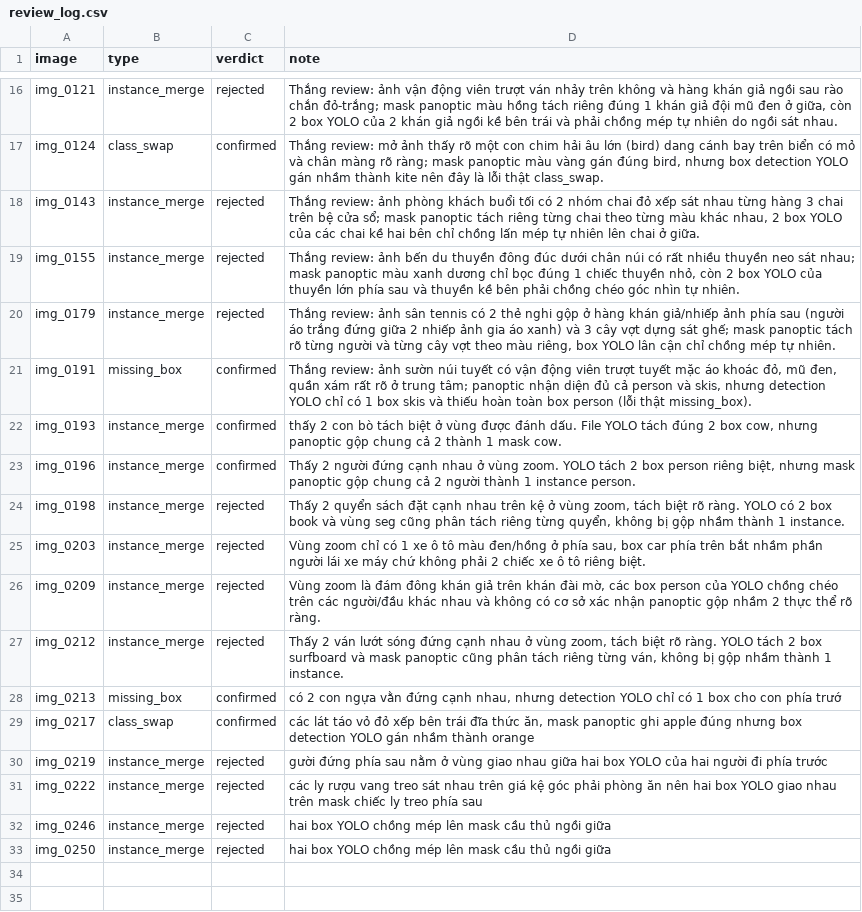
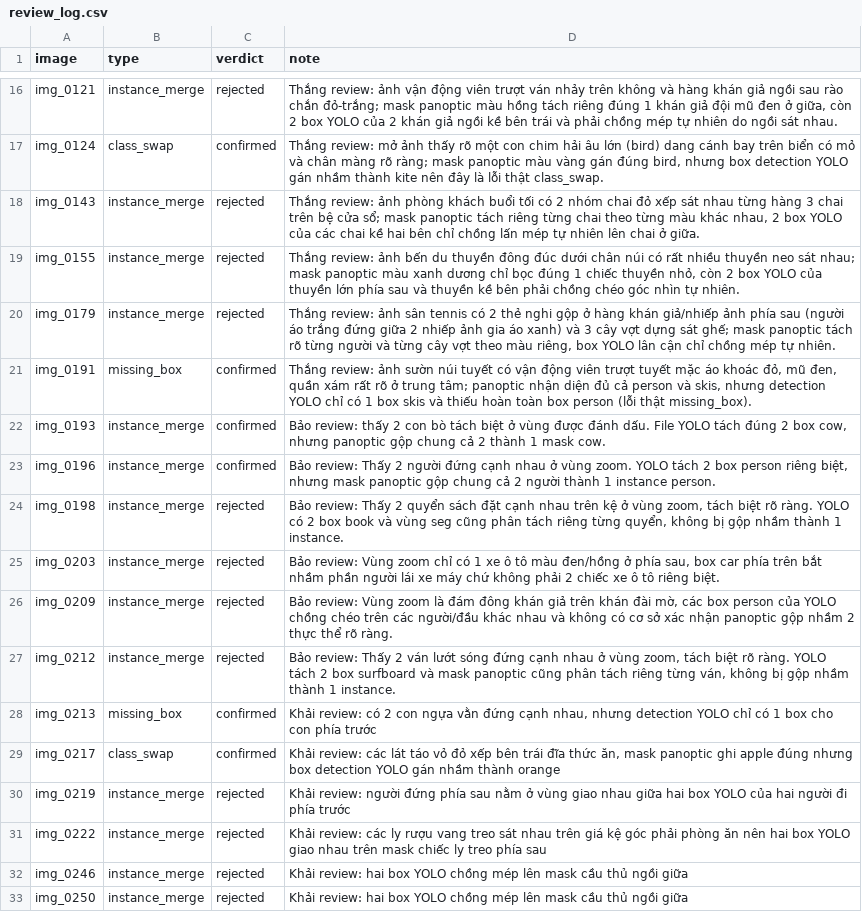
Before and after one commit to trngiahuyyyy/K5-L23-DAY10-NHOMTGH-Release, a CSV file: submission/de_an/review_log.csv, drawn as a sheet; only a part is shown, gaps mark what is left out; the diff covers the shown part only.

Commit message:
P2/P6b: bo sung ten nguoi xem vao tung dong review_log.csv cho ca r3056 va de_an_09

```diff
--- a/submission/de_an/review_log.csv
+++ b/submission/de_an/review_log.csv
@@ -21,13 +21,13 @@ img_0179,instance_merge,rejected,"Thắng review: ảnh sân tennis có 2 thẻ
 img_0191,missing_box,confirmed,"Thắng review: ảnh sườn núi tuyết có vận động viên trượt tuyết mặc áo khoác đỏ, mũ đen, quần xám rất rõ ở trung tâm; panoptic nhận diện đủ cả person và skis, nhưng detection YOLO chỉ có 1 box skis và thiếu hoàn toàn box person (lỗi thật missing_box)."
-img_0193,instance_merge,confirmed,"thấy 2 con bò tách biệt ở vùng được đánh dấu. File YOLO tách đúng 2 box cow, nhưng panoptic gộp chung cả 2 thành 1 mask cow."
-img_0196,instance_merge,confirmed,"Thấy 2 người đứng cạnh nhau ở vùng zoom. YOLO tách 2 box person riêng biệt, nhưng mask panoptic gộp chung cả 2 người thành 1 instance person."
-img_0198,instance_merge,rejected,"Thấy 2 quyển sách đặt cạnh nhau trên kệ ở vùng zoom, tách biệt rõ ràng. YOLO có 2 box book và vùng seg cũng phân tách riêng từng quyển, không bị gộp nhầm thành 1 instance."
-img_0203,instance_merge,rejected,"Vùng zoom chỉ có 1 xe ô tô màu đen/hồng ở phía sau, box car phía trên bắt nhầm phần người lái xe máy chứ không phải 2 chiếc xe ô tô riêng biệt."
-img_0209,instance_merge,rejected,"Vùng zoom là đám đông khán giả trên khán đài mờ, các box person của YOLO chồng chéo trên các người/đầu khác nhau và không có cơ sở xác nhận panoptic gộp nhầm 2 thực thể rõ ràng."
-img_0212,instance_merge,rejected,"Thấy 2 ván lướt sóng đứng cạnh nhau ở vùng zoom, tách biệt rõ ràng. YOLO tách 2 box surfboard và mask panoptic cũng phân tách riêng từng ván, không bị gộp nhầm thành 1 instance."
-img_0213,missing_box,confirmed,"có 2 con ngựa vằn đứng cạnh nhau, nhưng detection YOLO chỉ có 1 box cho con phía trướ"
-img_0217,class_swap,confirmed,"các lát táo vỏ đỏ xếp bên trái đĩa thức ăn, mask panoptic ghi apple đúng nhưng box detection YOLO gán nhầm thành orange"
-img_0219,instance_merge,rejected,"gười đứng phía sau nằm ở vùng giao nhau giữa hai box YOLO của hai người đi phía trước"
-img_0222,instance_merge,rejected,"các ly rượu vang treo sát nhau trên giá kệ góc phải phòng ăn nên hai box YOLO giao nhau trên mask chiếc ly treo phía sau"
-img_0246,instance_merge,rejected,"hai box YOLO chồng mép lên mask cầu thủ ngồi giữa"
-img_0250,instance_merge,rejected,"hai box YOLO chồng mép lên mask cầu thủ ngồi giữa"
+img_0193,instance_merge,confirmed,"Bảo review: thấy 2 con bò tách biệt ở vùng được đánh dấu. File YOLO tách đúng 2 box cow, nhưng panoptic gộp chung cả 2 thành 1 mask cow."
+img_0196,instance_merge,confirmed,"Bảo review: Thấy 2 người đứng cạnh nhau ở vùng zoom. YOLO tách 2 box person riêng biệt, nhưng mask panoptic gộp chung cả 2 người thành 1 instance person."
+img_0198,instance_merge,rejected,"Bảo review: Thấy 2 quyển sách đặt cạnh nhau trên kệ ở vùng zoom, tách biệt rõ ràng. YOLO có 2 box book và vùng seg cũng phân tách riêng từng quyển, không bị gộp nhầm thành 1 instance."
+img_0203,instance_merge,rejected,"Bảo review: Vùng zoom chỉ có 1 xe ô tô màu đen/hồng ở phía sau, box car phía trên bắt nhầm phần người lái xe máy chứ không phải 2 chiếc xe ô tô riêng biệt."
+img_0209,instance_merge,rejected,"Bảo review: Vùng zoom là đám đông khán giả trên khán đài mờ, các box person của YOLO chồng chéo trên các người/đầu khác nhau và không có cơ sở xác nhận panoptic gộp nhầm 2 thực thể rõ ràng."
+img_0212,instance_merge,rejected,"Bảo review: Thấy 2 ván lướt sóng đứng cạnh nhau ở vùng zoom, tách biệt rõ ràng. YOLO tách 2 box surfboard và mask panoptic cũng phân tách riêng từng ván, không bị gộp nhầm thành 1 instance."
+img_0213,missing_box,confirmed,"Khải review: có 2 con ngựa vằn đứng cạnh nhau, nhưng detection YOLO chỉ có 1 box cho con phía trước"
+img_0217,class_swap,confirmed,"Khải review: các lát táo vỏ đỏ xếp bên trái đĩa thức ăn, mask panoptic ghi apple đúng nhưng box detection YOLO gán nhầm thành orange"
+img_0219,instance_merge,rejected,Khải review: người đứng phía sau nằm ở vùng giao nhau giữa hai box YOLO của hai người đi phía trước
+img_0222,instance_merge,rejected,Khải review: các ly rượu vang treo sát nhau trên giá kệ góc phải phòng ăn nên hai box YOLO giao nhau trên mask chiếc ly treo phía sau
+img_0246,instance_merge,rejected,Khải review: hai box YOLO chồng mép lên mask cầu thủ ngồi giữa
+img_0250,instance_merge,rejected,Khải review: hai box YOLO chồng mép lên mask cầu thủ ngồi giữa
```
Also changed, not shown: 14 edited cells elsewhere in this file, submission/r3056/review_log.csv.
